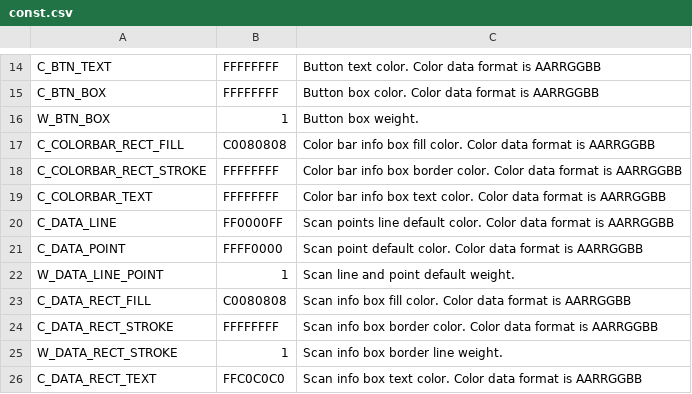
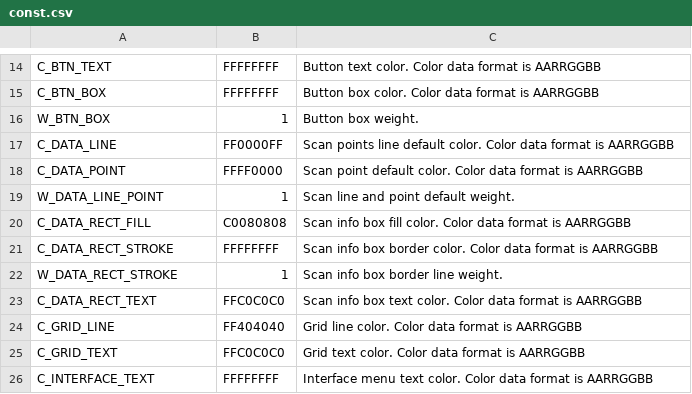
Before and after one commit to leesy24/AntiCollision_2D, a CSV file: data/const.csv, drawn as a sheet; only a part is shown, gaps mark what is left out; the shorter side is filled out with more unchanged rows.

Commit message:
Delete ColorBar.pde with codes and variables.

```diff
--- a/data/const.csv
+++ b/data/const.csv
@@ -16,5 +16,2 @@ C_BTN_BOX,FFFFFFFF,Button box color. Color data format is AARRGGBB
 W_BTN_BOX,1,Button box weight.
-C_COLORBAR_RECT_FILL,C0080808,Color bar info box fill color. Color data format is AARRGGBB
-C_COLORBAR_RECT_STROKE,FFFFFFFF,Color bar info box border color. Color data format is AARRGGBB
-C_COLORBAR_TEXT,FFFFFFFF,Color bar info box text color. Color data format is AARRGGBB
 C_DATA_LINE,FF0000FF,Scan points line default color. Color data format is AARRGGBB
```
Also changed, not shown: data/const_BG_black.csv, data/const_BG_white.csv, 3 other files.
